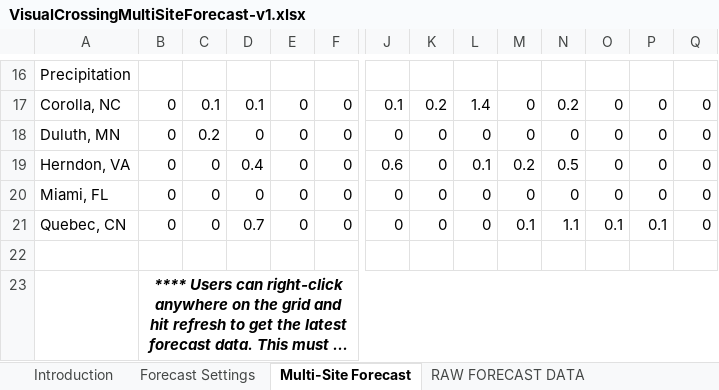
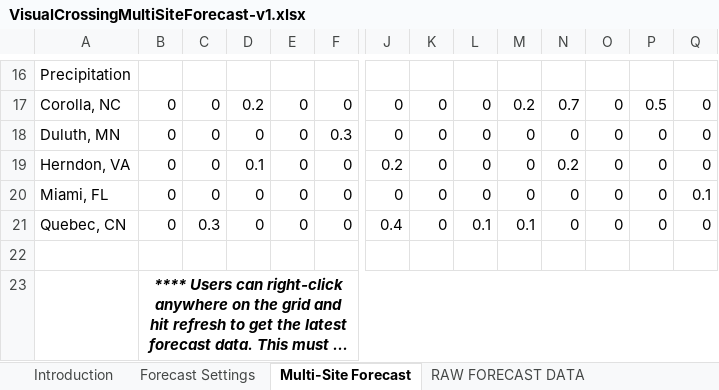
Before and after one commit to visualcrossing/WeatherApi, an Excel workbook: Excel_Workbooks/VisualCrossingMultiSiteForecast-v1.xlsx, sheet Multi-Site Forecast, drawn as a sheet; only a part is shown, gaps mark what is left out; long unchanged cells end in …; values as stored, in another font and other column widths than the file's, no borders; conditional formats not drawn; the diff covers the shown part only; the diff names each change by its address in the sheet, - before the commit and + after, or states it on an @@ line.

```diff
--- a/Excel_Workbooks/VisualCrossingMultiSiteForecast-v1.xlsx (sheet Multi-Site Forecast)
+++ b/Excel_Workbooks/VisualCrossingMultiSiteForecast-v1.xlsx (sheet Multi-Site Forecast)
-C17: 0.1
+C17: 0
-D17: 0.1
+D17: 0.2
-J17: 0.1
+J17: 0
-K17: 0.2
+K17: 0
-L17: 1.4
+L17: 0
-M17: 0
+M17: 0.2
-N17: 0.2
+N17: 0.7
-P17: 0
+P17: 0.5
-C18: 0.2
+C18: 0
-F18: 0
+F18: 0.3
-D19: 0.4
+D19: 0.1
-J19: 0.6
+J19: 0.2
-L19: 0.1
+L19: 0
-M19: 0.2
+M19: 0
-N19: 0.5
+N19: 0.2
-Q20: 0
+Q20: 0.1
-C21: 0
+C21: 0.3
-D21: 0.7
+D21: 0
-J21: 0
+J21: 0.4
-L21: 0
+L21: 0.1
-N21: 1.1
+N21: 0
-O21: 0.1
+O21: 0
-P21: 0.1
+P21: 0
```
Also changed, not shown: 11 added rows and 11 removed rows elsewhere in this sheet, sheet RAW FORECAST DATA, sheet Admin Settings, sheet Forecast Settings, Excel_Workbooks/VisualCrossingMultiSiteForecast-SIMPLE VIEW v1.xlsx.
